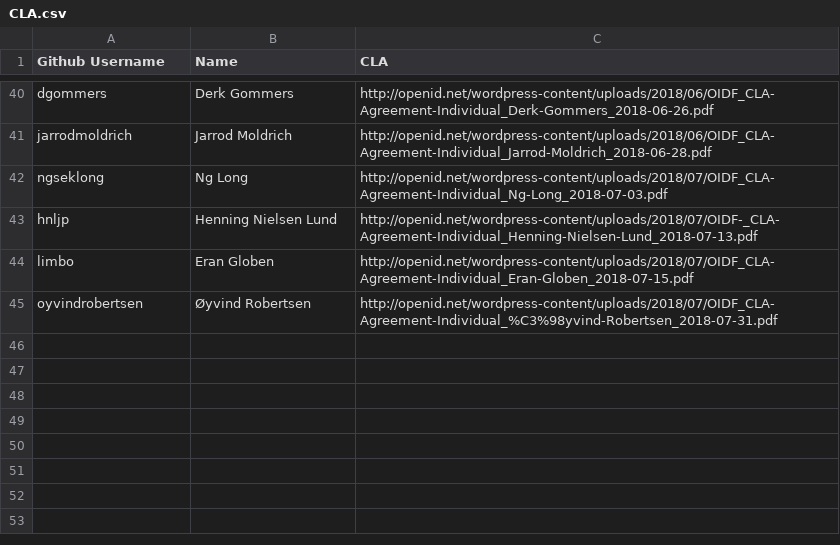
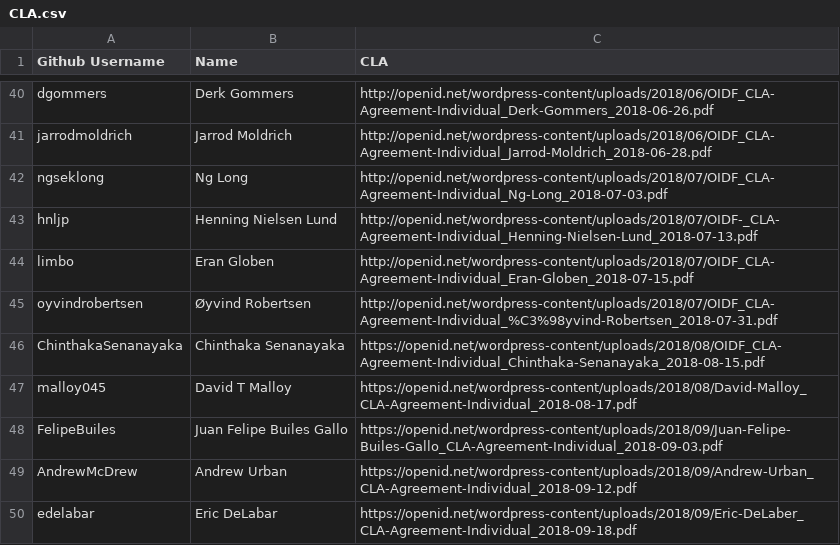
Before and after one commit to AppAuth/openid-cla, a CSV file: CLA.csv, drawn as a sheet; only a part is shown, gaps mark what is left out; the diff names each change by its address in the sheet, - before the commit and + after, or states it on an @@ line.

Commit message:
Sync latest
from https://openid.net/intellectual-property/contribution-license-agreement/

```diff
--- a/CLA.csv
+++ b/CLA.csv
+row 46: ChinthakaSenanayaka | Chinthaka Senanayaka | https://openid.net/wordpress-content/uploads/2018/08/OIDF_CLA-Agreement-Individual_Chinthaka-Senanayaka_2018-08-15.pdf
+row 47: malloy045 | David T Malloy | https://openid.net/wordpress-content/uploads/2018/08/David-Malloy_CLA-Agreement-Individual_2018-08-17.pdf
+row 48: FelipeBuiles | Juan Felipe Builes Gallo | https://openid.net/wordpress-content/uploads/2018/09/Juan-Felipe-Builes-Gallo_CLA-Agreement-Individual_2018-09-03.pdf
+row 49: AndrewMcDrew | Andrew Urban | https://openid.net/wordpress-content/uploads/2018/09/Andrew-Urban_CLA-Agreement-Individual_2018-09-12.pdf
+row 50: edelabar | Eric DeLabar | https://openid.net/wordpress-content/uploads/2018/09/Eric-DeLaber_CLA-Agreement-Individual_2018-09-18.pdf
```
